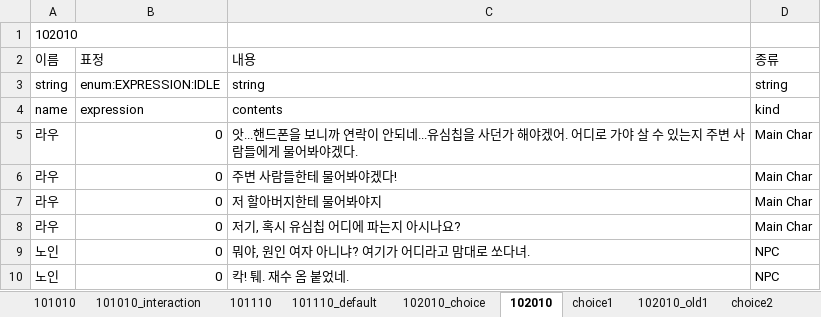
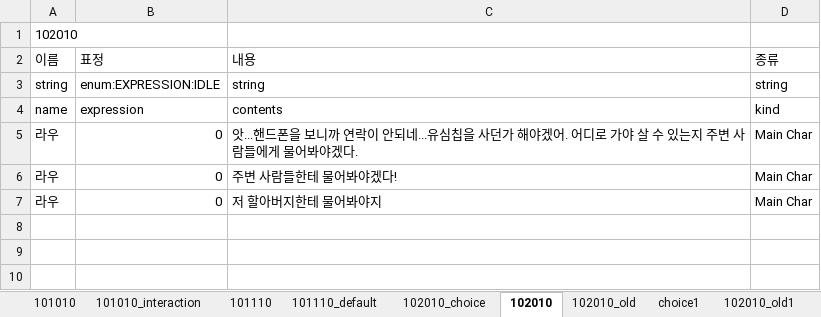
Before and after one commit to SunSet97/Slanted_Structure, an Excel workbook: Excel2Json/bin/ep1/ep01.xlsx, sheet 102010, drawn as a sheet; values as stored, in another font and other column widths than the file's, no borders; the diff names each change by its address in the sheet, - before the commit and + after, or states it on an @@ line.

```diff
--- a/Excel2Json/bin/ep1/ep01.xlsx (sheet 102010)
+++ b/Excel2Json/bin/ep1/ep01.xlsx (sheet 102010)
+sheet tab: 102010_old
-row 8: 라우 | 0 | 저기, 혹시 유심칩 어디에 파는지 아시나요? | Main Char
-row 9: 노인 | 0 | 뭐야, 원인 여자 아니냐? 여기가 어디라고 맘대로 쏘다녀. | NPC
-row 10: 노인 | 0 | 칵! 퉤. 재수 옴 붙었네. | NPC
```
Also changed, not shown: sheet 102010_choice, 21 other files.
